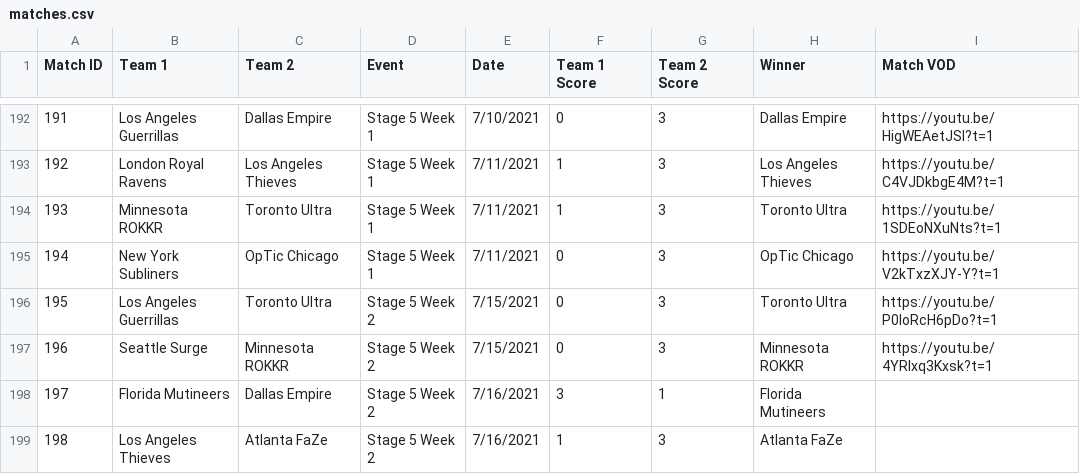
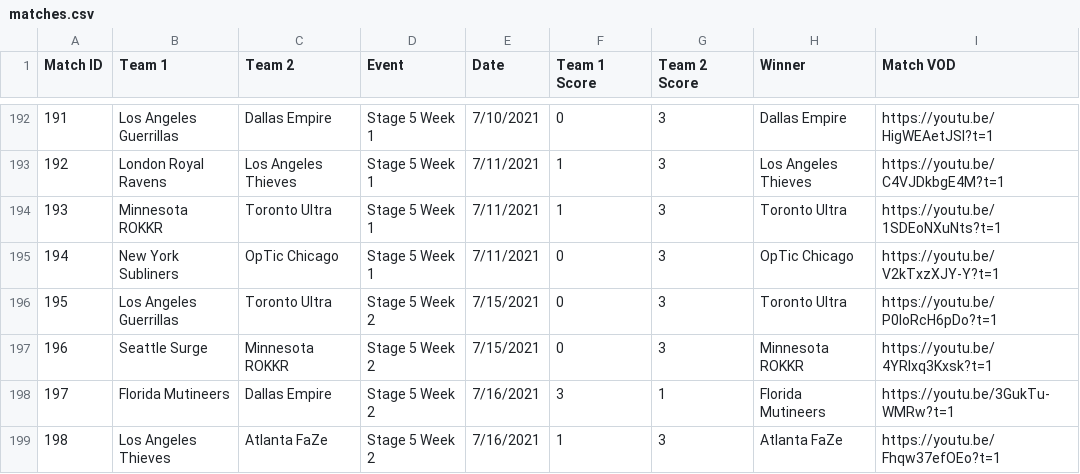
Before and after one commit to cford23/cod-stats-tool, a CSV file: data/matches.csv, drawn as a sheet; only a part is shown, gaps mark what is left out.

```diff
--- a/data/matches.csv
+++ b/data/matches.csv
@@ -197,3 +197,3 @@ Match ID,Team 1,Team 2,Event,Date,Team 1 Score,Team 2 Score,Winner,Match VOD
 196,Seattle Surge,Minnesota ROKKR,Stage 5 Week 2,7/15/2021,0,3,Minnesota ROKKR,https://youtu.be/4YRlxq3Kxsk?t=1
-197,Florida Mutineers,Dallas Empire,Stage 5 Week 2,7/16/2021,3,1,Florida Mutineers
-198,Los Angeles Thieves,Atlanta FaZe,Stage 5 Week 2,7/16/2021,1,3,Atlanta FaZe
+197,Florida Mutineers,Dallas Empire,Stage 5 Week 2,7/16/2021,3,1,Florida Mutineers,https://youtu.be/3GukTu-WMRw?t=1
+198,Los Angeles Thieves,Atlanta FaZe,Stage 5 Week 2,7/16/2021,1,3,Atlanta FaZe,https://youtu.be/Fhqw37efOEo?t=1
```
Also changed, not shown: data/maps.csv.
